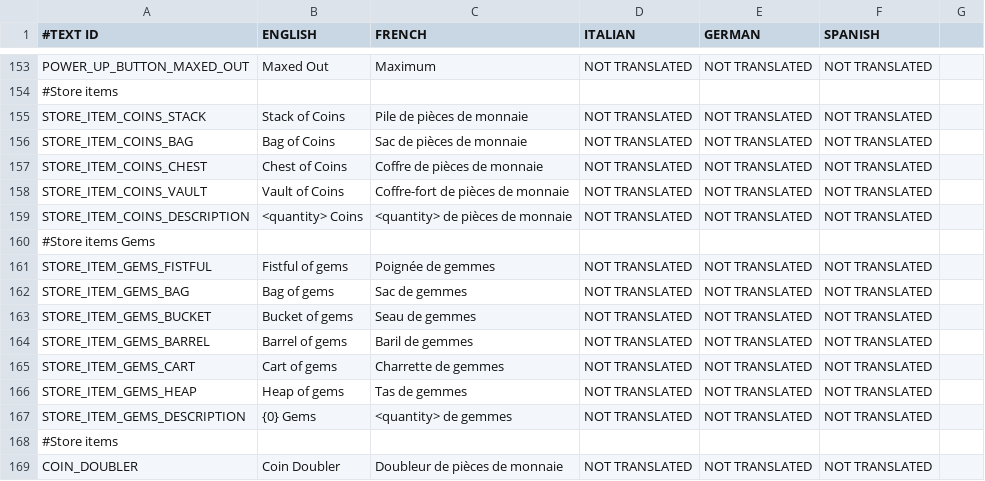
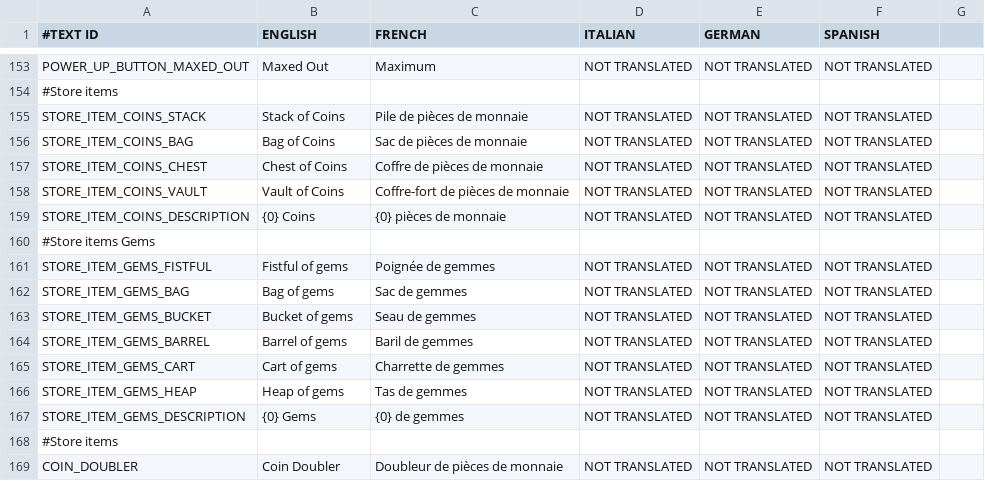
Before and after one commit to shahbazGamedev/Hero-s-Run, a CSV file: Assets/Resources/Localization/GameText.csv, drawn as a sheet; only a part is shown, gaps mark what is left out; the diff names each change by its address in the sheet, - before the commit and + after, or states it on an @@ line.

Commit message:
A few localization fixes

```diff
--- a/Assets/Resources/Localization/GameText.csv
+++ b/Assets/Resources/Localization/GameText.csv
-B159 (ENGLISH): <quantity> Coins
+B159 (ENGLISH): {0} Coins
-C159 (FRENCH): <quantity> de pièces de monnaie
+C159 (FRENCH): {0} pièces de monnaie
-C167 (FRENCH): <quantity> de gemmes
+C167 (FRENCH): {0} de gemmes
```
Also changed, not shown: 2 other files.
